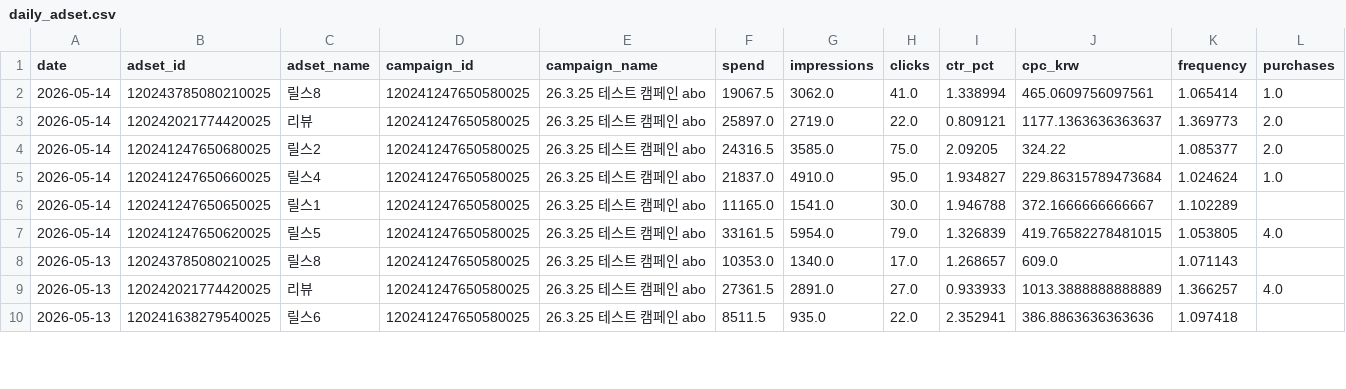
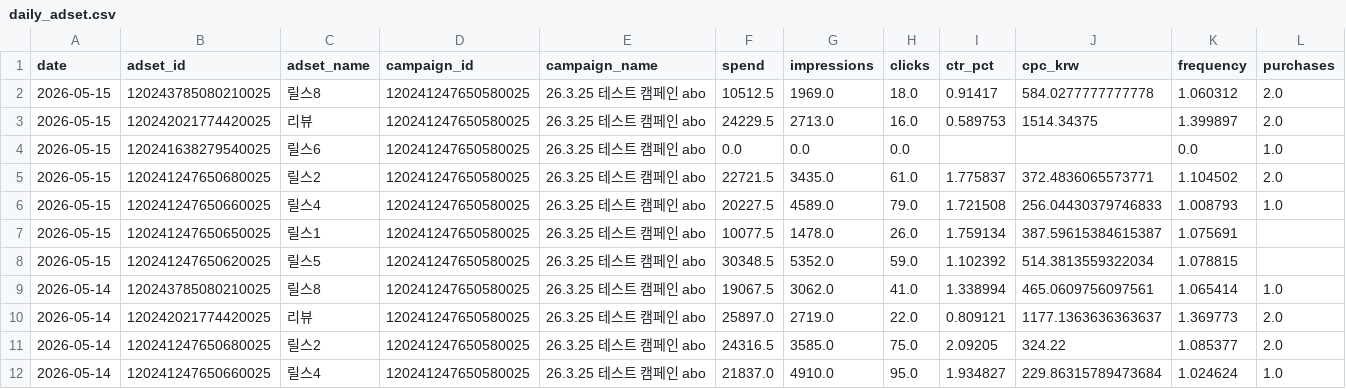
Before and after one commit to osh805050-lgtm/heavylover-automation, a CSV file: data/meta_ads/daily_adset.csv, drawn as a sheet; only a part is shown; the shorter side is filled out with more unchanged rows; rows hold the shown columns only; the diff names each change by its address in the sheet, - before the commit and + after, or states it on an @@ line.

```diff
--- a/data/meta_ads/daily_adset.csv
+++ b/data/meta_ads/daily_adset.csv
+row 2: 2026-05-15 | 120243785080210025 | 릴스8 | 120241247650580025 | 26.3.25 테스트 캠페인 abo | 10512.5 | 1969.0 | 18.0 | 0.91417 | 584.0277777777778 | 1.060312 | 2.0
+row 3: 2026-05-15 | 120242021774420025 | 리뷰 | 120241247650580025 | 26.3.25 테스트 캠페인 abo | 24229.5 | 2713.0 | 16.0 | 0.589753 | 1514.34375 | 1.399897 | 2.0
+row 4: 2026-05-15 | 120241638279540025 | 릴스6 | 120241247650580025 | 26.3.25 테스트 캠페인 abo | 0.0 | 0.0 | 0.0 |  |  | 0.0 | 1.0
+row 5: 2026-05-15 | 120241247650680025 | 릴스2 | 120241247650580025 | 26.3.25 테스트 캠페인 abo | 22721.5 | 3435.0 | 61.0 | 1.775837 | 372.4836065573771 | 1.104502 | 2.0
+row 6: 2026-05-15 | 120241247650660025 | 릴스4 | 120241247650580025 | 26.3.25 테스트 캠페인 abo | 20227.5 | 4589.0 | 79.0 | 1.721508 | 256.04430379746833 | 1.008793 | 1.0
+row 7: 2026-05-15 | 120241247650650025 | 릴스1 | 120241247650580025 | 26.3.25 테스트 캠페인 abo | 10077.5 | 1478.0 | 26.0 | 1.759134 | 387.59615384615387 | 1.075691
+row 8: 2026-05-15 | 120241247650620025 | 릴스5 | 120241247650580025 | 26.3.25 테스트 캠페인 abo | 30348.5 | 5352.0 | 59.0 | 1.102392 | 514.3813559322034 | 1.078815
```
Also changed, not shown: data/meta_ads/daily.csv, data/meta_ads/daily_campaign.csv, 1 other file.
